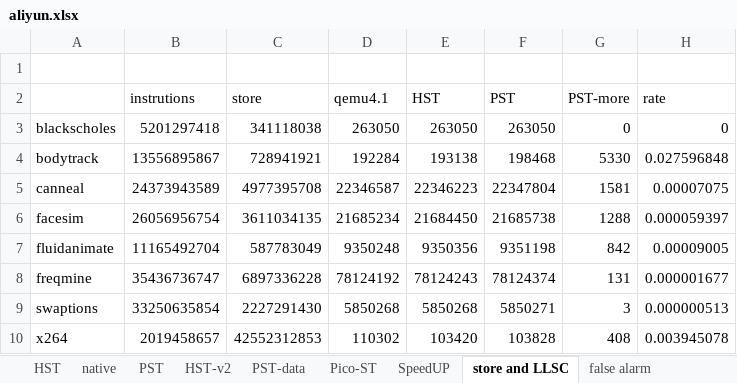
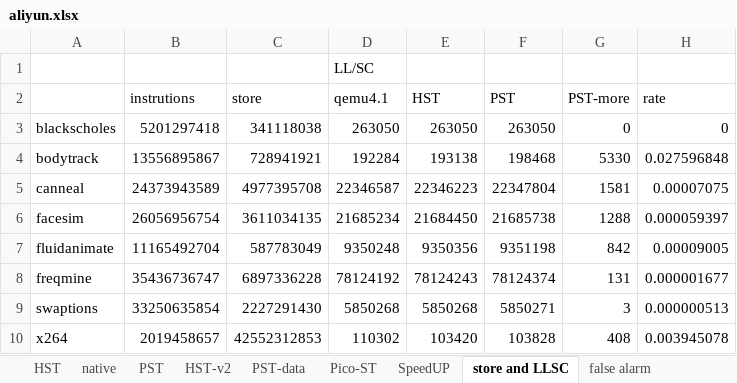
Before and after one commit to NKU-EmbeddedSystem/ABA-Data, an Excel workbook: aliyun.xlsx, sheet store and LLSC, drawn as a sheet; values as stored, in another font and other column widths than the file's, no borders; the diff names each change by its address in the sheet, - before the commit and + after, or states it on an @@ line.

Commit message:
update data

```diff
--- a/aliyun.xlsx (sheet store and LLSC)
+++ b/aliyun.xlsx (sheet store and LLSC)
-D1 (qemu4.1): (empty)
+D1 (qemu4.1): LL/SC
```
